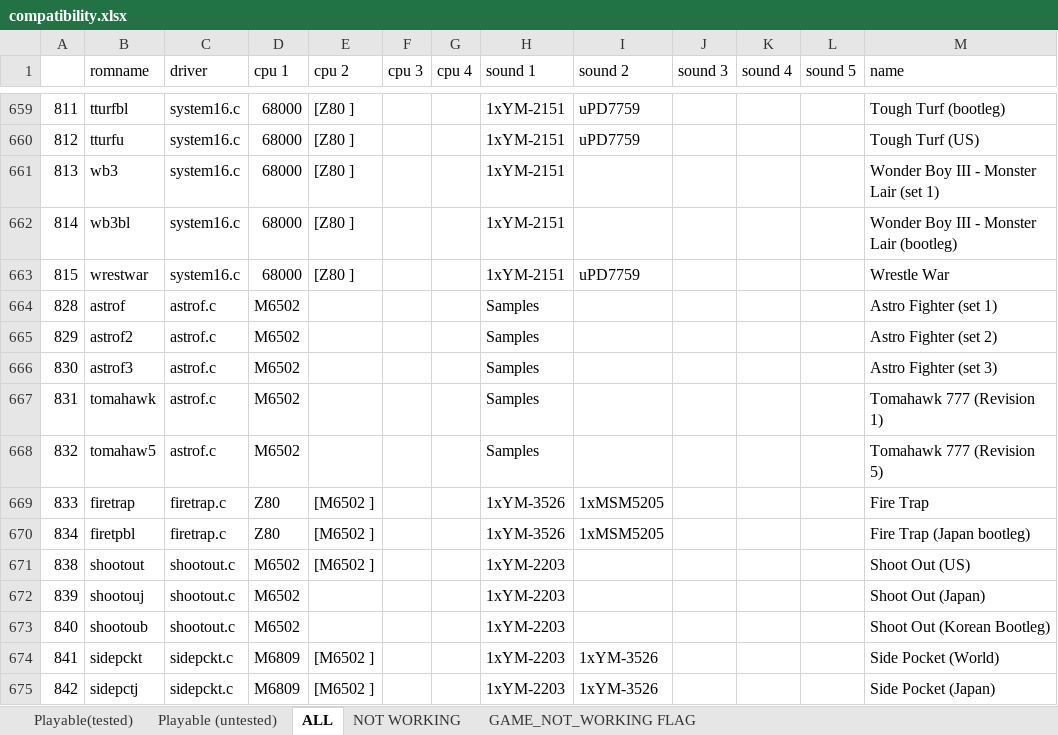
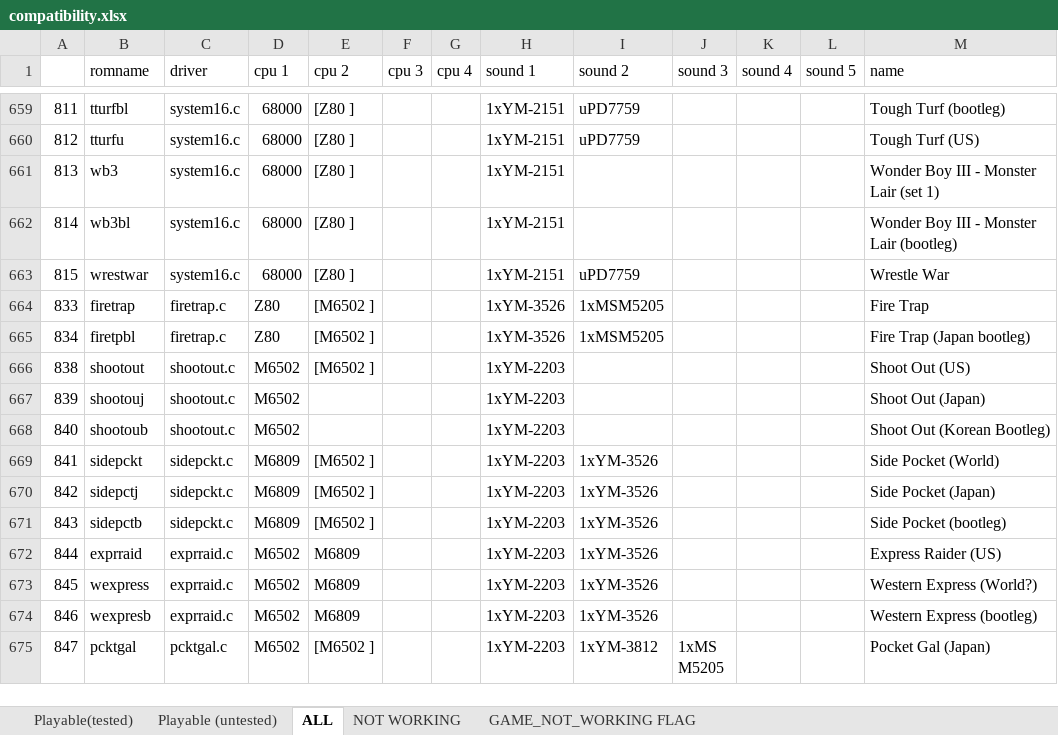
Before and after one commit to georgemoralis/arcadeflex, an Excel workbook: 0.36/compatibility.xlsx, sheet ALL, drawn as a sheet; only a part is shown, gaps mark what is left out; the shorter side is filled out with more unchanged rows; values as stored, in another font and other column widths than the file's, no borders; the diff names each change by its address in the sheet, - before the commit and + after, or states it on an @@ line.

Commit message:
036 : astrof driver

```diff
--- a/0.36/compatibility.xlsx (sheet ALL)
+++ b/0.36/compatibility.xlsx (sheet ALL)
-row 664: 828 | astrof | astrof.c | M6502 |  |  |  | Samples |  |  |  |  | Astro Fighter (set 1)
-row 665: 829 | astrof2 | astrof.c | M6502 |  |  |  | Samples |  |  |  |  | Astro Fighter (set 2)
-row 666: 830 | astrof3 | astrof.c | M6502 |  |  |  | Samples |  |  |  |  | Astro Fighter (set 3)
-row 667: 831 | tomahawk | astrof.c | M6502 |  |  |  | Samples |  |  |  |  | Tomahawk 777 (Revision 1)
-row 668: 832 | tomahaw5 | astrof.c | M6502 |  |  |  | Samples |  |  |  |  | Tomahawk 777 (Revision 5)
```
Also changed, not shown: sheet Playable (untested), 8 other files.
